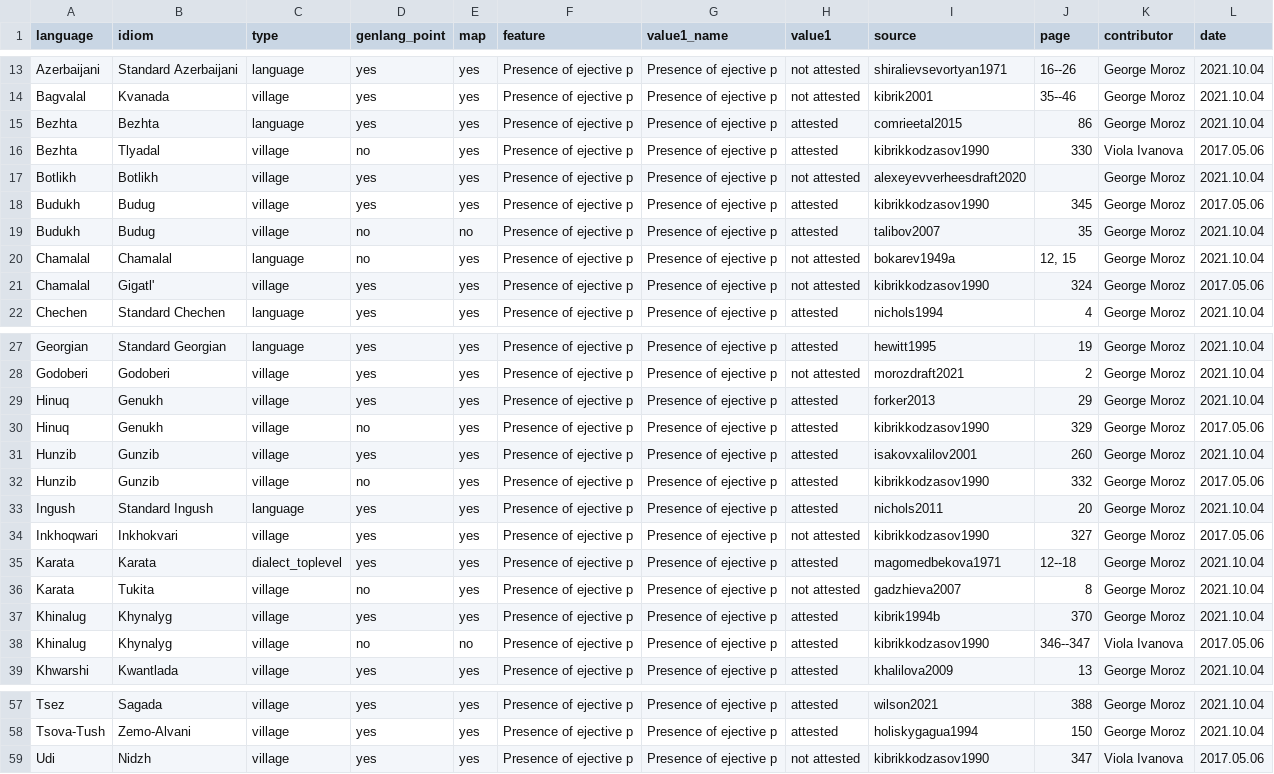
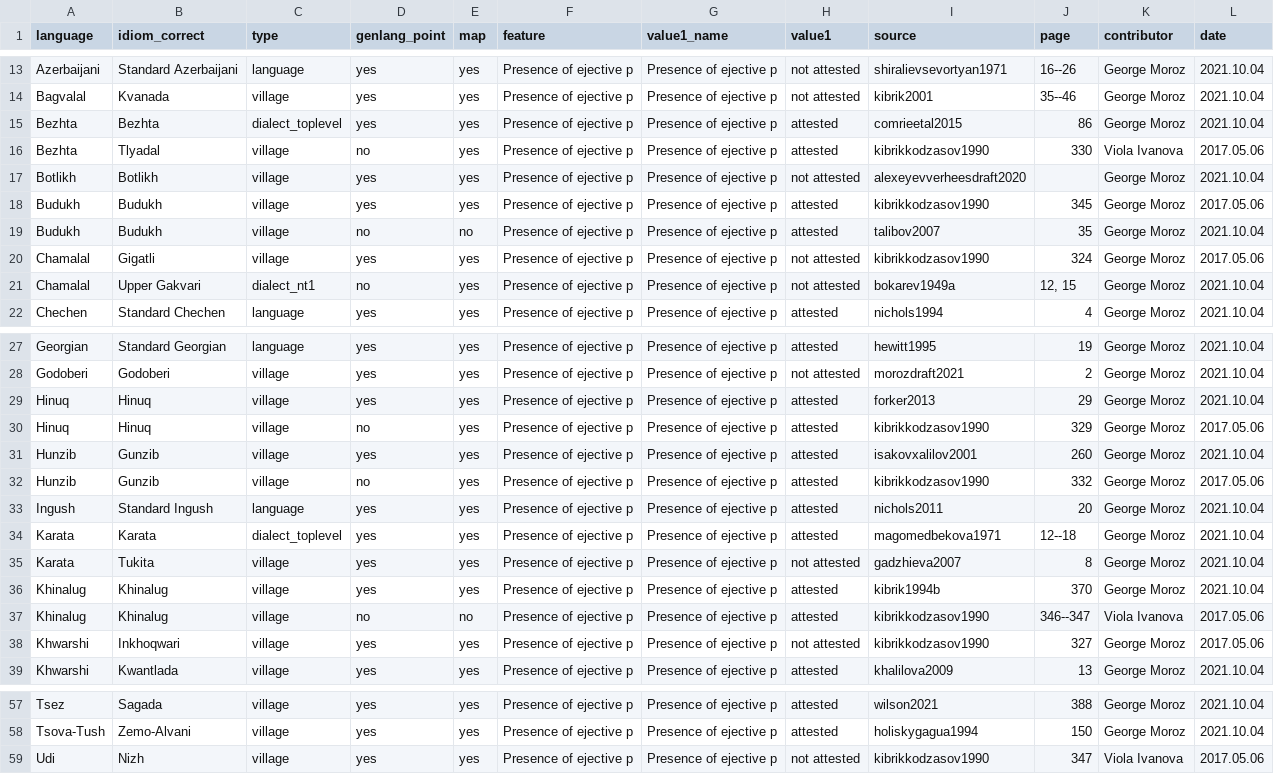
Before and after one commit to agricolamz/new_caucasian_phonology_dataset, a CSV file: for_dagatlas/ejective_p.csv, drawn as a sheet; only a part is shown, gaps mark what is left out; the diff covers the shown part only.

```diff
--- a/for_dagatlas/ejective_p.csv
+++ b/for_dagatlas/ejective_p.csv
@@ -1 +1 @@
-language,idiom,type,genlang_point,map,feature,value1_name,value1,source,page,contributor,date
+language,idiom_correct,type,genlang_point,map,feature,value1_name,value1,source,page,contributor,date
@@ -14,9 +14,9 @@ Azerbaijani,Standard Azerbaijani,language,yes,yes,Presence of ejective p,Presenc
 Bagvalal,Kvanada,village,yes,yes,Presence of ejective p,Presence of ejective p,not attested,kibrik2001,35--46,George Moroz,2021.10.04
-Bezhta,Bezhta,language,yes,yes,Presence of ejective p,Presence of ejective p,attested,comrieetal2015,86,George Moroz,2021.10.04
+Bezhta,Bezhta,dialect_toplevel,yes,yes,Presence of ejective p,Presence of ejective p,attested,comrieetal2015,86,George Moroz,2021.10.04
 Bezhta,Tlyadal,village,no,yes,Presence of ejective p,Presence of ejective p,attested,kibrikkodzasov1990,330,Viola Ivanova,2017.05.06
 Botlikh,Botlikh,village,yes,yes,Presence of ejective p,Presence of ejective p,not attested,alexeyevverheesdraft2020,,George Moroz,2021.10.04
-Budukh,Budug,village,yes,yes,Presence of ejective p,Presence of ejective p,attested,kibrikkodzasov1990,345,George Moroz,2017.05.06
-Budukh,Budug,village,no,no,Presence of ejective p,Presence of ejective p,attested,talibov2007,35,George Moroz,2021.10.04
-Chamalal,Chamalal,language,no,yes,Presence of ejective p,Presence of ejective p,not attested,bokarev1949a,"12, 15",George Moroz,2021.10.04
-Chamalal,Gigatl',village,yes,yes,Presence of ejective p,Presence of ejective p,not attested,kibrikkodzasov1990,324,George Moroz,2017.05.06
+Budukh,Budukh,village,yes,yes,Presence of ejective p,Presence of ejective p,attested,kibrikkodzasov1990,345,George Moroz,2017.05.06
+Budukh,Budukh,village,no,no,Presence of ejective p,Presence of ejective p,attested,talibov2007,35,George Moroz,2021.10.04
+Chamalal,Gigatli,village,yes,yes,Presence of ejective p,Presence of ejective p,not attested,kibrikkodzasov1990,324,George Moroz,2017.05.06
+Chamalal,Upper Gakvari,dialect_nt1,no,yes,Presence of ejective p,Presence of ejective p,not attested,bokarev1949a,"12, 15",George Moroz,2021.10.04
 Chechen,Standard Chechen,language,yes,yes,Presence of ejective p,Presence of ejective p,attested,nichols1994,4,George Moroz,2021.10.04
@@ -28,4 +28,4 @@ Georgian,Standard Georgian,language,yes,yes,Presence of ejective p,Presence of e
 Godoberi,Godoberi,village,yes,yes,Presence of ejective p,Presence of ejective p,not attested,morozdraft2021,2,George Moroz,2021.10.04
-Hinuq,Genukh,village,yes,yes,Presence of ejective p,Presence of ejective p,attested,forker2013,29,George Moroz,2021.10.04
-Hinuq,Genukh,village,no,yes,Presence of ejective p,Presence of ejective p,attested,kibrikkodzasov1990,329,George Moroz,2017.05.06
+Hinuq,Hinuq,village,yes,yes,Presence of ejective p,Presence of ejective p,attested,forker2013,29,George Moroz,2021.10.04
+Hinuq,Hinuq,village,no,yes,Presence of ejective p,Presence of ejective p,attested,kibrikkodzasov1990,329,George Moroz,2017.05.06
 Hunzib,Gunzib,village,yes,yes,Presence of ejective p,Presence of ejective p,attested,isakovxalilov2001,260,George Moroz,2021.10.04
@@ -33,7 +33,7 @@ Hunzib,Gunzib,village,no,yes,Presence of ejective p,Presence of ejective p,attes
 Ingush,Standard Ingush,language,yes,yes,Presence of ejective p,Presence of ejective p,attested,nichols2011,20,George Moroz,2021.10.04
-Inkhoqwari,Inkhokvari,village,yes,yes,Presence of ejective p,Presence of ejective p,not attested,kibrikkodzasov1990,327,George Moroz,2017.05.06
 Karata,Karata,dialect_toplevel,yes,yes,Presence of ejective p,Presence of ejective p,attested,magomedbekova1971,12--18,George Moroz,2021.10.04
-Karata,Tukita,village,no,yes,Presence of ejective p,Presence of ejective p,not attested,gadzhieva2007,8,George Moroz,2021.10.04
-Khinalug,Khynalyg,village,yes,yes,Presence of ejective p,Presence of ejective p,attested,kibrik1994b,370,George Moroz,2021.10.04
-Khinalug,Khynalyg,village,no,no,Presence of ejective p,Presence of ejective p,attested,kibrikkodzasov1990,346--347,Viola Ivanova,2017.05.06
+Karata,Tukita,village,yes,yes,Presence of ejective p,Presence of ejective p,not attested,gadzhieva2007,8,George Moroz,2021.10.04
+Khinalug,Khinalug,village,yes,yes,Presence of ejective p,Presence of ejective p,attested,kibrik1994b,370,George Moroz,2021.10.04
+Khinalug,Khinalug,village,no,no,Presence of ejective p,Presence of ejective p,attested,kibrikkodzasov1990,346--347,Viola Ivanova,2017.05.06
+Khwarshi,Inkhoqwari,village,yes,yes,Presence of ejective p,Presence of ejective p,not attested,kibrikkodzasov1990,327,George Moroz,2017.05.06
 Khwarshi,Kwantlada,village,yes,yes,Presence of ejective p,Presence of ejective p,attested,khalilova2009,13,George Moroz,2021.10.04
@@ -58,2 +58,2 @@ Tsez,Sagada,village,yes,yes,Presence of ejective p,Presence of ejective p,attest
 Tsova-Tush,Zemo-Alvani,village,yes,yes,Presence of ejective p,Presence of ejective p,attested,holiskygagua1994,150,George Moroz,2021.10.04
-Udi,Nidzh,village,yes,yes,Presence of ejective p,Presence of ejective p,not attested,kibrikkodzasov1990,347,Viola Ivanova,2017.05.06
+Udi,Nizh,village,yes,yes,Presence of ejective p,Presence of ejective p,not attested,kibrikkodzasov1990,347,Viola Ivanova,2017.05.06
```
Also changed, not shown: 2 edited cells elsewhere in this file, database.csv, for_dagatlas/ejective_s.csv, 36 other files.
